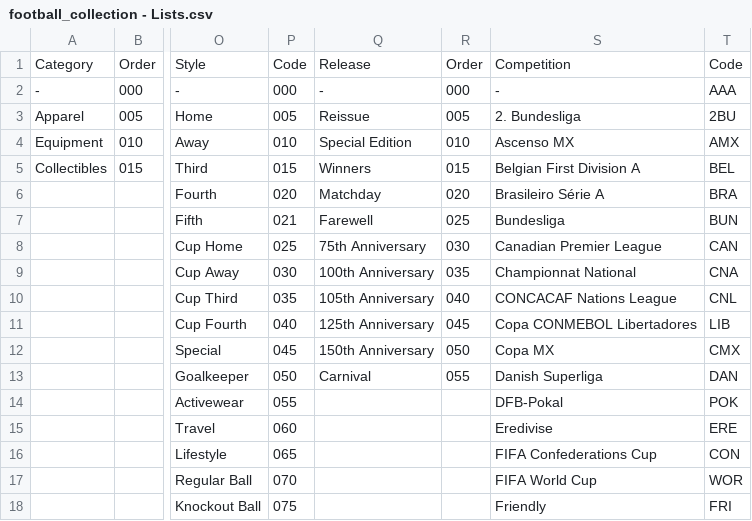
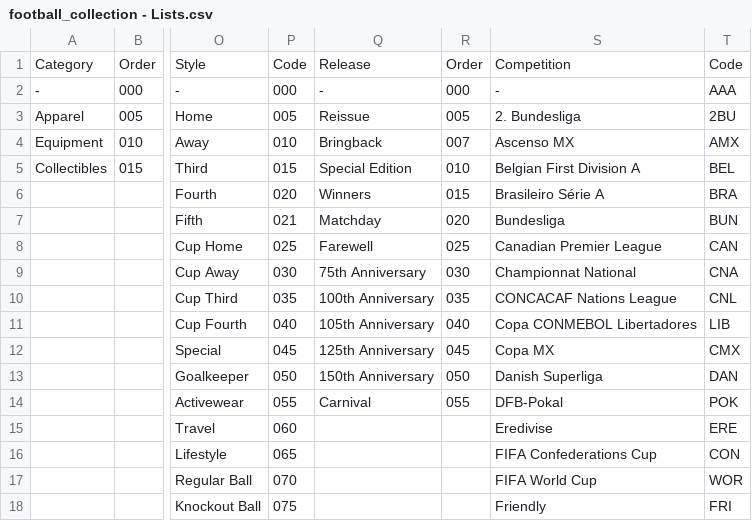
Before and after one commit to Everardo-shain/collections, a CSV file: src/data/csv_files/football_collection - Lists.csv, drawn as a sheet; only a part is shown, gaps mark what is left out; the diff covers the shown part only; the diff names each change by its address in the sheet, - before the commit and + after, or states it on an @@ line.

```diff
--- a/src/data/csv_files/football_collection - Lists.csv
+++ b/src/data/csv_files/football_collection - Lists.csv
-Q4: Special Edition
+Q4: Bringback
-R4: 010
+R4: 007
-Q5: Winners
+Q5: Special Edition
-R5: 015
+R5: 010
-Q6: Matchday
+Q6: Winners
-R6: 020
+R6: 015
-Q7: Farewell
+Q7: Matchday
-R7: 025
+R7: 020
-Q8: 75th Anniversary
+Q8: Farewell
-R8: 030
+R8: 025
-Q9: 100th Anniversary
+Q9: 75th Anniversary
-R9: 035
+R9: 030
-Q10: 105th Anniversary
+Q10: 100th Anniversary
-R10: 040
+R10: 035
-Q11: 125th Anniversary
+Q11: 105th Anniversary
-R11: 045
+R11: 040
-Q12: 150th Anniversary
+Q12: 125th Anniversary
-R12: 050
+R12: 045
-Q13: Carnival
+Q13: 150th Anniversary
-R13: 055
+R13: 050
-Q14: (empty)
+Q14: Carnival
-R14: (empty)
+R14: 055
```
Also changed, not shown: 1 added row, 1 removed row and 9 edited cells elsewhere in this file, src/data/csv_files/football_collection - Collection.csv, 2 other files.
